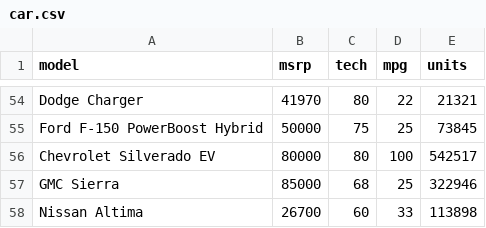
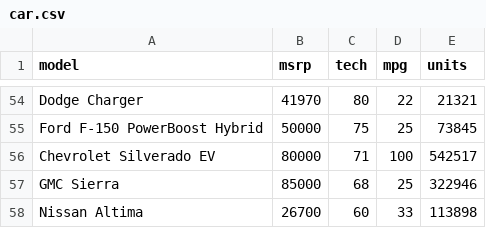
Before and after one commit to AbdurSharif/data-science-1, a CSV file: car.csv, drawn as a sheet; only a part is shown, gaps mark what is left out.

Commit message:
Update car.csv

```diff
--- a/car.csv
+++ b/car.csv
@@ -55,3 +55,3 @@ Dodge Charger,41970,80,22,21321
 Ford F-150 PowerBoost Hybrid,50000,75,25,73845
-Chevrolet Silverado EV,80000,80,100,542517
+Chevrolet Silverado EV,80000,71,100,542517
 GMC Sierra,85000,68,25,322946
```
